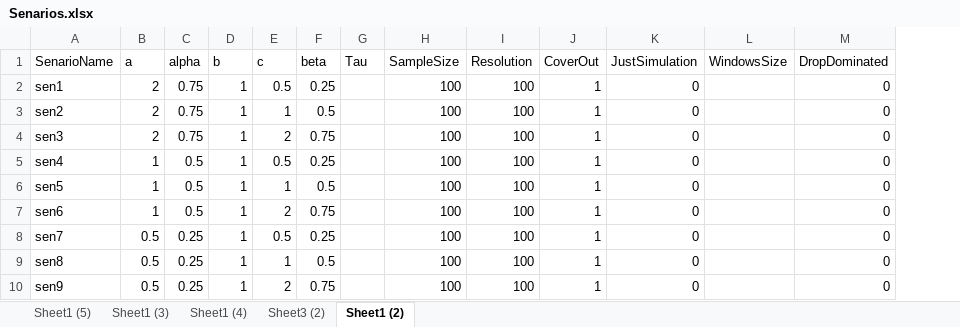
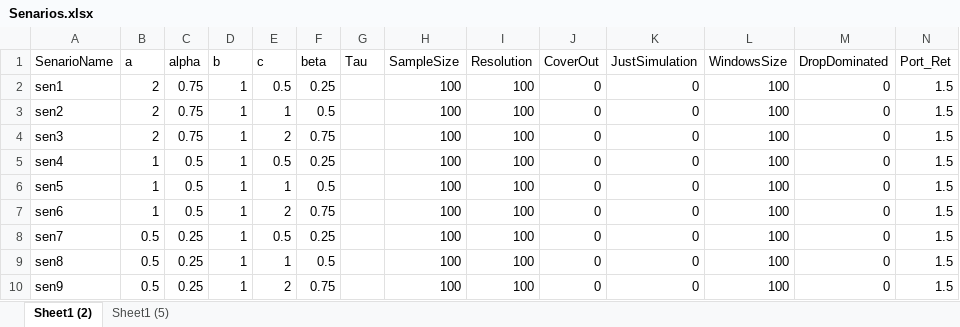
Before and after one commit to PedramDavoudi/Finance, an Excel workbook: Input/Senarios.xlsx, sheet Sheet1 (2), drawn as a sheet; values as stored, in another font and other column widths than the file's, no borders; the diff names each change by its address in the sheet, - before the commit and + after, or states it on an @@ line.

```diff
--- a/Input/Senarios.xlsx (sheet Sheet1 (2))
+++ b/Input/Senarios.xlsx (sheet Sheet1 (2))
-sheet tab: Sheet1 (3)
-sheet tab: Sheet1 (4)
-sheet tab: Sheet3 (2)
@@ sheet tab order changed: Sheet1 (2) | Sheet1 (5) @@
+column N (Port_Ret), rows 2-10: all 1.5
-J2:J10 (CoverOut): 1
+J2:J10 (CoverOut): 0
-L2:L10 (WindowsSize): (empty)
+L2:L10 (WindowsSize): 100
```
Also changed, not shown: sheet Sheet1 (5), 3 other files.
